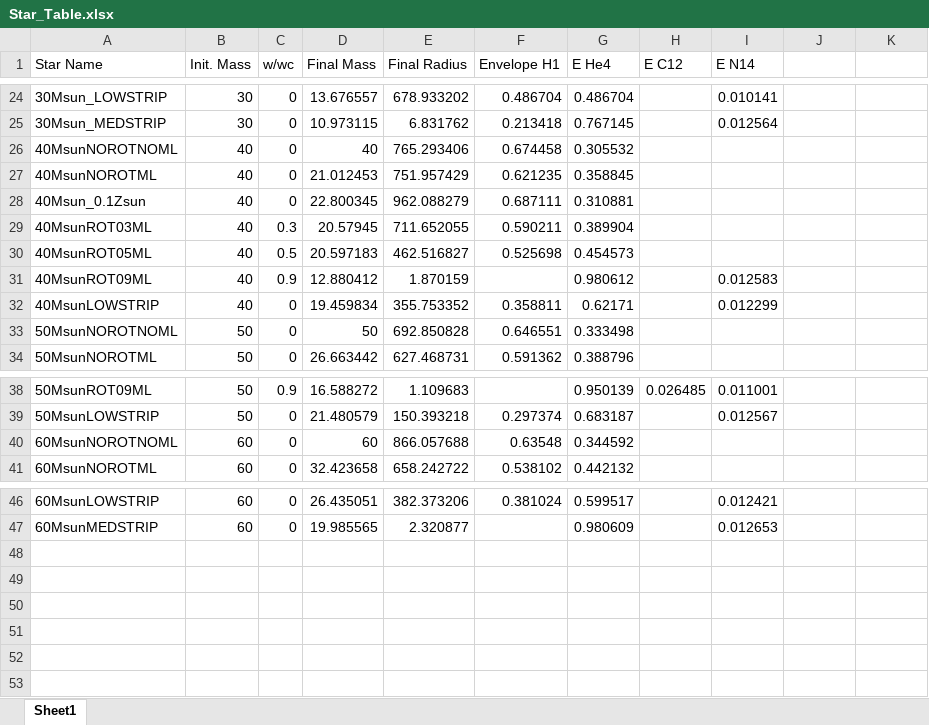
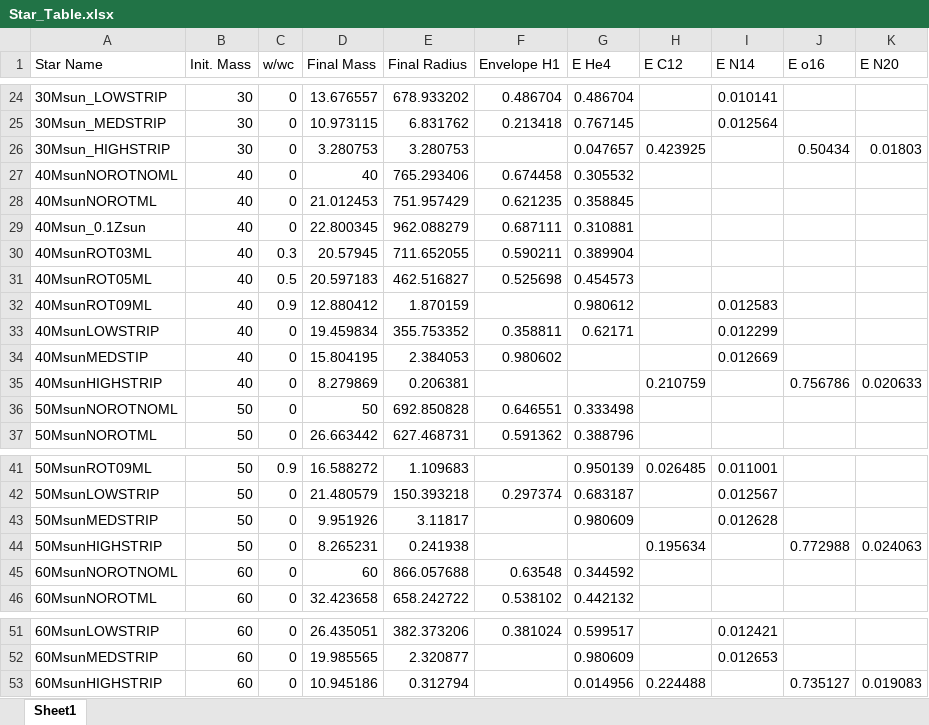
Before and after one commit to manolis07gr/Richard, an Excel workbook: Star_Table.xlsx, sheet Sheet1, drawn as a sheet; only a part is shown, gaps mark what is left out; values as stored, in another font and other column widths than the file's, no borders; the diff names each change by its address in the sheet, - before the commit and + after, or states it on an @@ line.

Commit message:
The table has been updated.

```diff
--- a/Star_Table.xlsx (sheet Sheet1)
+++ b/Star_Table.xlsx (sheet Sheet1)
-J1: (empty)
+J1: E o16
-K1: (empty)
+K1: E N20
+row 26: 30Msun_HIGHSTRIP | 30 | 0 | 3.280753 | 3.280753 |  | 0.047657 | 0.423925 |  | 0.50434 | 0.01803
+row 34: 40MsunMEDSTIP | 40 | 0 | 15.804195 | 2.384053 | 0.980602 |  |  | 0.012669
+row 35: 40MsunHIGHSTRIP | 40 | 0 | 8.279869 | 0.206381 |  |  | 0.210759 |  | 0.756786 | 0.020633
+row 43: 50MsunMEDSTRIP | 50 | 0 | 9.951926 | 3.11817 |  | 0.980609 |  | 0.012628
+row 44: 50MsunHIGHSTRIP | 50 | 0 | 8.265231 | 0.241938 |  |  | 0.195634 |  | 0.772988 | 0.024063
+row 53: 60MsunHIGHSTRIP | 60 | 0 | 10.945186 | 0.312794 |  | 0.014956 | 0.224488 |  | 0.735127 | 0.019083
```
